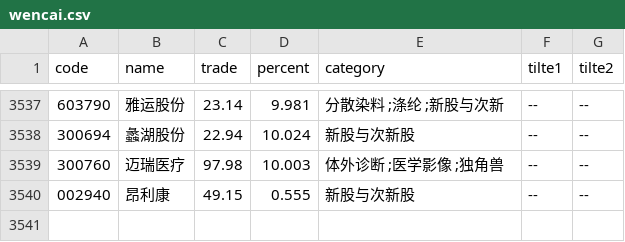
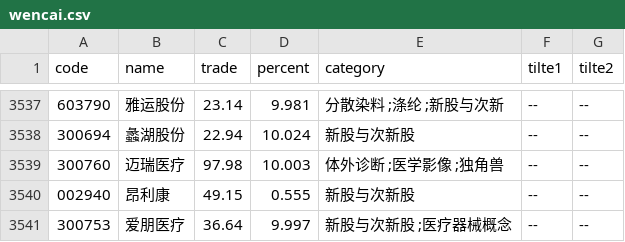
Before and after one commit to johnsonhongyi/pyQuant, a CSV file: stock/JohnsonUtil/wencai/wencai.csv, drawn as a sheet; only a part is shown, gaps mark what is left out; the diff names each change by its address in the sheet, - before the commit and + after, or states it on an @@ line.

```diff
--- a/stock/JohnsonUtil/wencai/wencai.csv
+++ b/stock/JohnsonUtil/wencai/wencai.csv
+row 3541: 300753 | 爱朋医疗 | 36.64 | 9.997 | 新股与次新股 ;医疗器械概念 | -- | --
```
Also changed, not shown: 3 other files.
